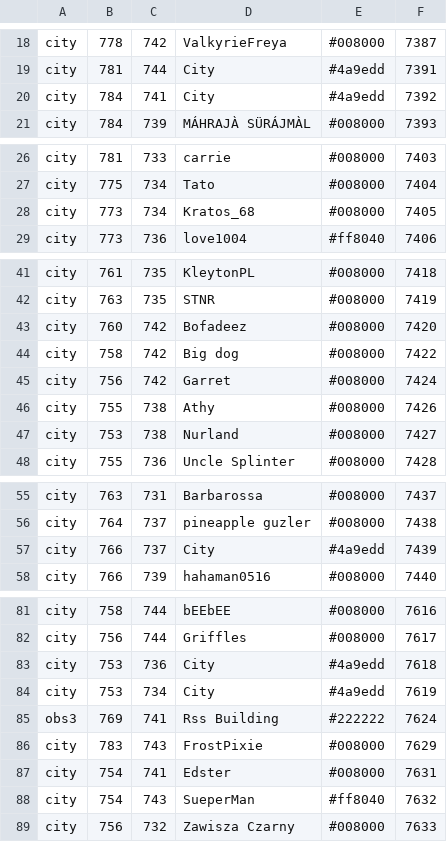
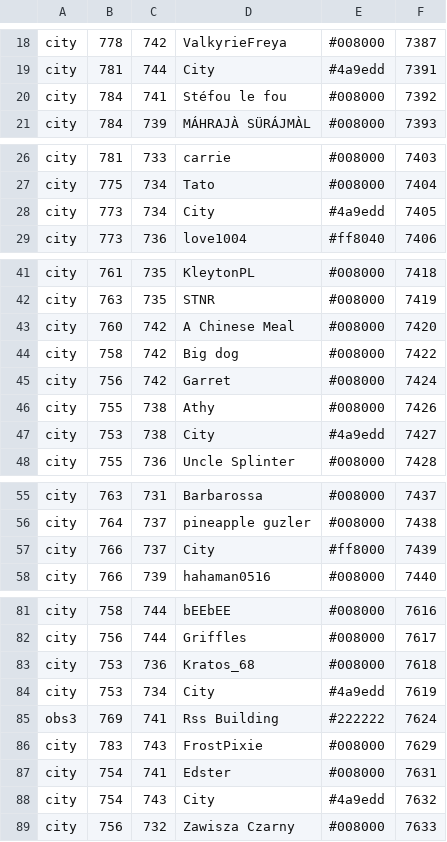
Before and after one commit to aenariel/FfsLiveMap, a CSV file: plan.csv, drawn as a sheet; only a part is shown, gaps mark what is left out; the diff covers the shown part only.

```diff
--- a/plan.csv
+++ b/plan.csv
@@ -19,3 +19,3 @@ city,778,742,ValkyrieFreya,#008000,7387
 city,781,744,City,#4a9edd,7391
-city,784,741,City,#4a9edd,7392
+city,784,741,Stéfou le fou,#008000,7392
 city,784,739,MÁHRAJÀ SÜRÁJMÀL,#008000,7393
@@ -27,3 +27,3 @@ city,781,733,carrie,#008000,7403
 city,775,734,Tato,#008000,7404
-city,773,734,Kratos_68,#008000,7405
+city,773,734,City,#4a9edd,7405
 city,773,736,love1004,#ff8040,7406
@@ -42,3 +42,3 @@ city,761,735,KleytonPL,#008000,7418
 city,763,735,STNR,#008000,7419
-city,760,742,Bofadeez,#008000,7420
+city,760,742,A Chinese Meal,#008000,7420
 city,758,742,Big dog,#008000,7422
@@ -46,3 +46,3 @@ city,756,742,Garret,#008000,7424
 city,755,738,Athy,#008000,7426
-city,753,738,Nurland,#008000,7427
+city,753,738,City,#4a9edd,7427
 city,755,736,Uncle Splinter,#008000,7428
@@ -56,3 +56,3 @@ city,763,731,Barbarossa,#008000,7437
 city,764,737,pineapple guzler,#008000,7438
-city,766,737,City,#4a9edd,7439
+city,766,737,City,#ff8000,7439
 city,766,739,hahaman0516,#008000,7440
@@ -82,3 +82,3 @@ city,758,744,bEEbEE,#008000,7616
 city,756,744,Griffles,#008000,7617
-city,753,736,City,#4a9edd,7618
+city,753,736,Kratos_68,#008000,7618
 city,753,734,City,#4a9edd,7619
@@ -87,3 +87,3 @@ city,783,743,FrostPixie,#008000,7629
 city,754,741,Edster,#008000,7631
-city,754,743,SueperMan,#ff8040,7632
+city,754,743,City,#4a9edd,7632
 city,756,732,Zawisza Czarny,#008000,7633
```
Also changed, not shown: 1 edited cell elsewhere in this file, live.csv, 1 other file.
